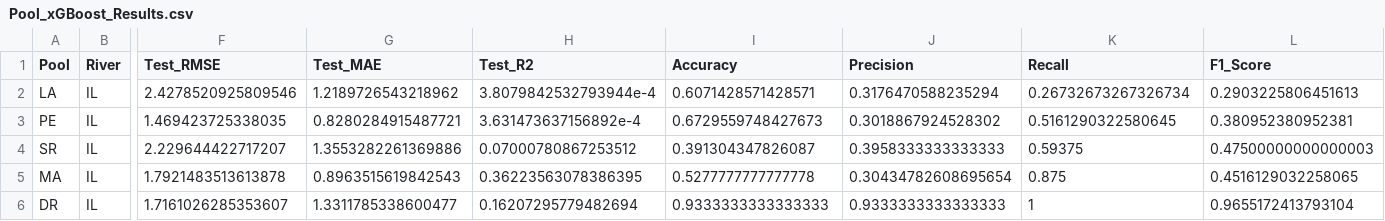
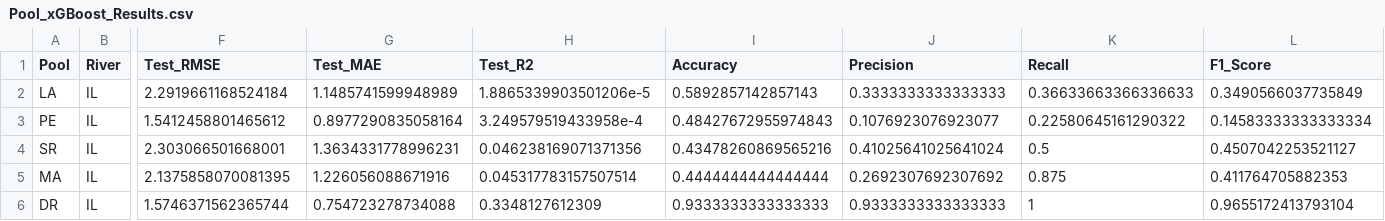
Before and after one commit to bchileen/MSDS_Capstone, a CSV file: Output/Pool_Models/Pool_xGBoost_Results.csv, drawn as a sheet; only a part is shown, gaps mark what is left out; the diff covers the shown part only; the diff names each change by its address in the sheet, - before the commit and + after, or states it on an @@ line.

```diff
--- a/Output/Pool_Models/Pool_xGBoost_Results.csv
+++ b/Output/Pool_Models/Pool_xGBoost_Results.csv
-F2 (Test_RMSE): 2.4278520925809546
+F2 (Test_RMSE): 2.2919661168524184
-G2 (Test_MAE): 1.2189726543218962
+G2 (Test_MAE): 1.1485741599948989
-H2 (Test_R2): 3.8079842532793944e-4
+H2 (Test_R2): 1.8865339903501206e-5
-I2 (Accuracy): 0.6071428571428571
+I2 (Accuracy): 0.5892857142857143
-J2 (Precision): 0.3176470588235294
+J2 (Precision): 0.3333333333333333
-K2 (Recall): 0.26732673267326734
+K2 (Recall): 0.36633663366336633
-L2 (F1_Score): 0.2903225806451613
+L2 (F1_Score): 0.3490566037735849
-F3 (Test_RMSE): 1.469423725338035
+F3 (Test_RMSE): 1.5412458801465612
-G3 (Test_MAE): 0.8280284915487721
+G3 (Test_MAE): 0.8977290835058164
-H3 (Test_R2): 3.631473637156892e-4
+H3 (Test_R2): 3.249579519433958e-4
-I3 (Accuracy): 0.6729559748427673
+I3 (Accuracy): 0.48427672955974843
-J3 (Precision): 0.3018867924528302
+J3 (Precision): 0.1076923076923077
-K3 (Recall): 0.5161290322580645
+K3 (Recall): 0.22580645161290322
-L3 (F1_Score): 0.380952380952381
+L3 (F1_Score): 0.14583333333333334
-F4 (Test_RMSE): 2.229644422717207
+F4 (Test_RMSE): 2.303066501668001
-G4 (Test_MAE): 1.3553282261369886
+G4 (Test_MAE): 1.3634331778996231
-H4 (Test_R2): 0.07000780867253512
+H4 (Test_R2): 0.046238169071371356
-I4 (Accuracy): 0.391304347826087
+I4 (Accuracy): 0.43478260869565216
-J4 (Precision): 0.3958333333333333
+J4 (Precision): 0.41025641025641024
-K4 (Recall): 0.59375
+K4 (Recall): 0.5
-L4 (F1_Score): 0.47500000000000003
+L4 (F1_Score): 0.4507042253521127
-F5 (Test_RMSE): 1.7921483513613878
+F5 (Test_RMSE): 2.1375858070081395
-G5 (Test_MAE): 0.8963515619842543
+G5 (Test_MAE): 1.226056088671916
-H5 (Test_R2): 0.36223563078386395
+H5 (Test_R2): 0.045317783157507514
-I5 (Accuracy): 0.5277777777777778
+I5 (Accuracy): 0.4444444444444444
-J5 (Precision): 0.30434782608695654
+J5 (Precision): 0.2692307692307692
-L5 (F1_Score): 0.4516129032258065
+L5 (F1_Score): 0.411764705882353
-F6 (Test_RMSE): 1.7161026285353607
+F6 (Test_RMSE): 1.5746371562365744
-G6 (Test_MAE): 1.3311785338600477
+G6 (Test_MAE): 0.754723278734088
-H6 (Test_R2): 0.16207295779482694
+H6 (Test_R2): 0.3348127612309
```
Also changed, not shown: 71 edited cells elsewhere in this file, Output/Comparisons/Classification_Results.csv, Output/Comparisons/River_Level_Results.csv, 43 other files.
